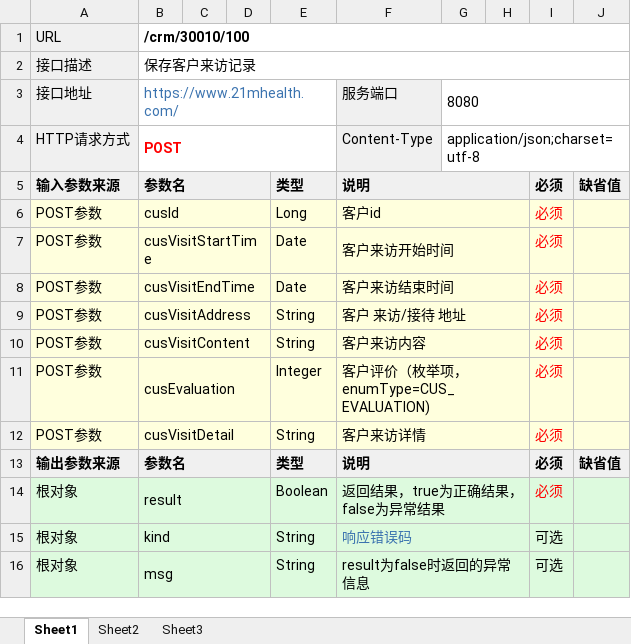
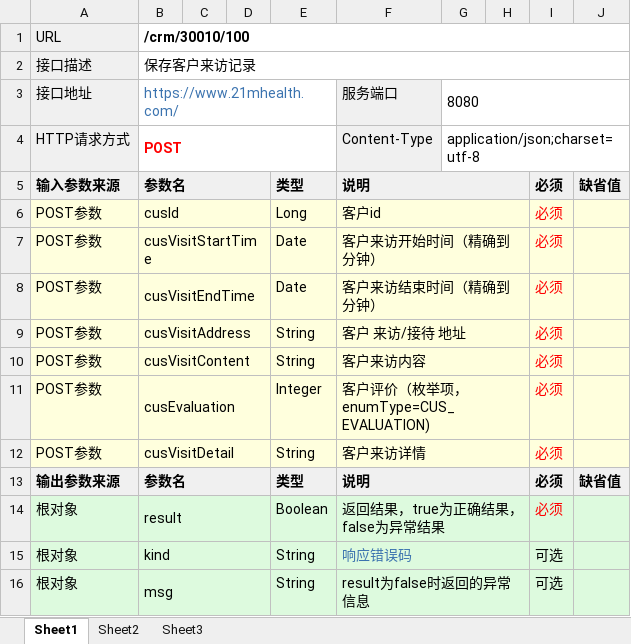
Before and after one commit to qiuxx404/qiuxx-project-confluence, an Excel workbook: crm接口文档/客户来访管理/保存客户来访记录.xlsx, sheet Sheet1, drawn as a sheet; values as stored, in another font and other column widths than the file's, no borders; the diff names each change by its address in the sheet, - before the commit and + after, or states it on an @@ line.

```diff
--- a/crm接口文档/客户来访管理/保存客户来访记录.xlsx (sheet Sheet1)
+++ b/crm接口文档/客户来访管理/保存客户来访记录.xlsx (sheet Sheet1)
-F7: 客户来访开始时间
+F7: 客户来访开始时间（精确到分钟）
-F8: 客户来访结束时间
+F8: 客户来访结束时间（精确到分钟）
```
Also changed, not shown: crm接口文档/客户来访管理/修改客户来访记录.xlsx, crm接口文档/客户来访管理/删除客户来访记录.xlsx, 1 other file.
